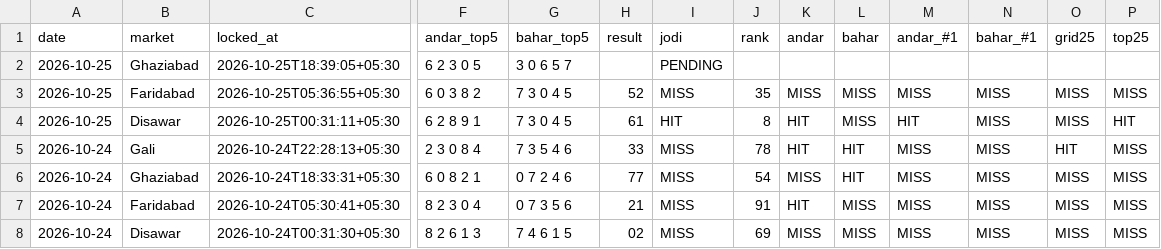
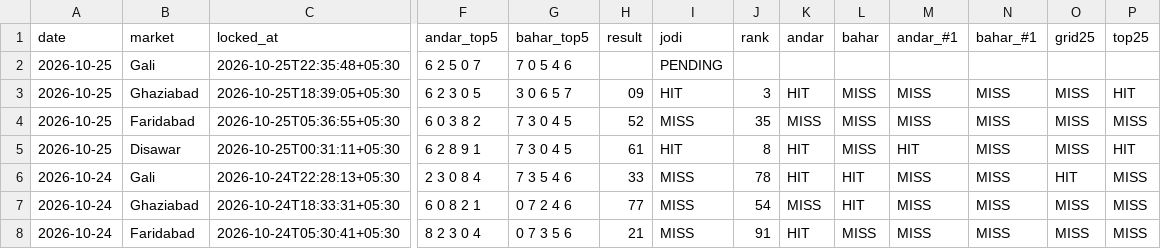
Before and after one commit to vaibhavkumar-WPDEV/predict-satta, a CSV file: data/engine5/prediction_history.csv, drawn as a sheet; only a part is shown, gaps mark what is left out; the shorter side is filled out with more unchanged rows; addresses are those after the commit; rows hold the shown columns only; the diff names each change by its address in the sheet, - before the commit and + after, or states it on an @@ line.

```diff
--- a/data/engine5/prediction_history.csv
+++ b/data/engine5/prediction_history.csv
+row 2: 2026-10-25 | Gali | 2026-10-25T22:35:48+05:30 | 6 2 5 0 7 | 7 0 5 4 6 |  | PENDING
-H3 (result): (empty)
+H3 (result): 09
-I3 (jodi): PENDING
+I3 (jodi): HIT
-J3 (rank): (empty)
+J3 (rank): 3
-K3 (andar): (empty)
+K3 (andar): HIT
-L3 (bahar): (empty)
+L3 (bahar): MISS
-M3 (andar_#1): (empty)
+M3 (andar_#1): MISS
-N3 (bahar_#1): (empty)
+N3 (bahar_#1): MISS
-O3 (grid25): (empty)
+O3 (grid25): MISS
-P3 (top25): (empty)
+P3 (top25): HIT
```
Also changed, not shown: data/pattern/prediction_history.csv, data/prediction_history.csv, 8 other files.
